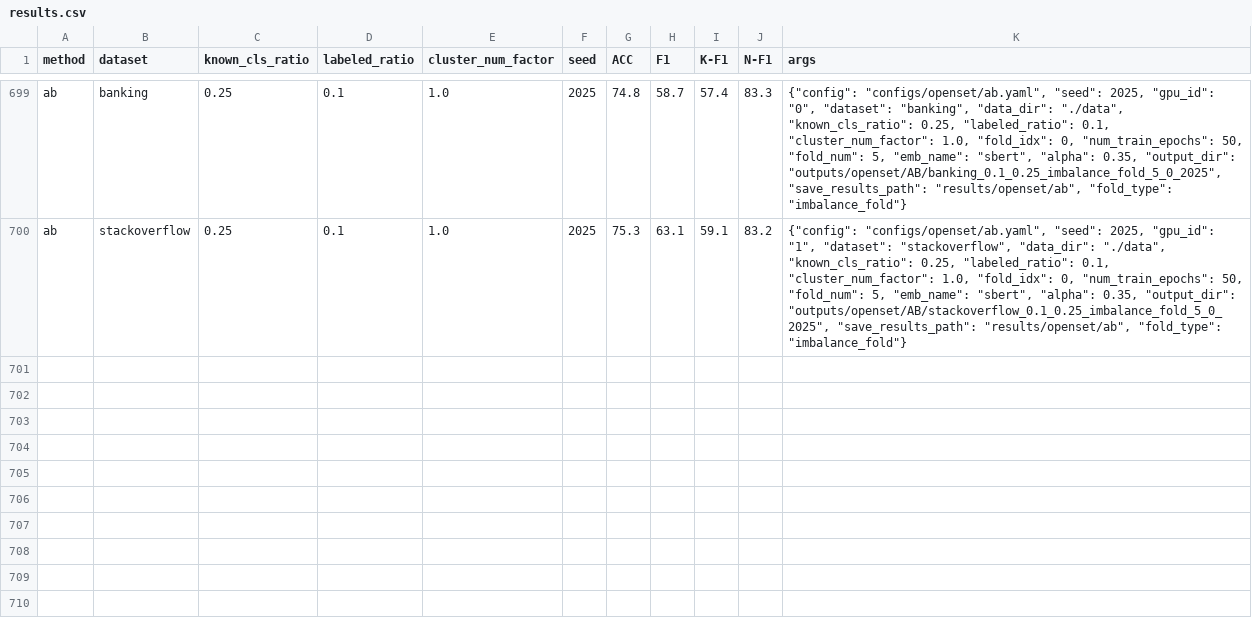
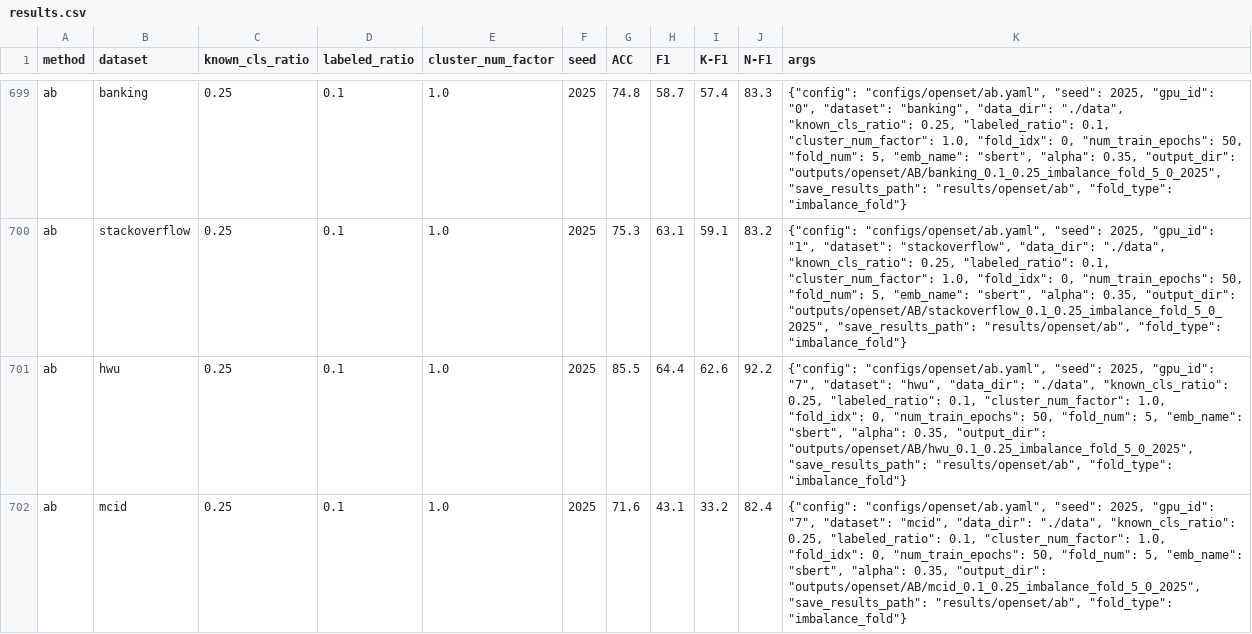
Before and after one commit to CNIC-DSL/BOLT, a CSV file: results/openset/ab/results.csv, drawn as a sheet; only a part is shown, gaps mark what is left out; the diff covers the shown part only.

Commit message:
modify imbalance

```diff
--- a/results/openset/ab/results.csv
+++ b/results/openset/ab/results.csv
@@ -700 +700,3 @@ ab,banking,0.25,0.1,1.0,2025,74.8,58.7,57.4,83.3,"{""config"": ""configs/openset
 ab,stackoverflow,0.25,0.1,1.0,2025,75.3,63.1,59.1,83.2,"{""config"": ""configs/openset/ab.yaml"", ""seed"": 2025, ""gpu_id"": ""1"", ""dataset"": ""stackoverflow"", ""data_dir"": ""./data"", ""known_cls_ratio"": 0.25, ""labeled_ratio"": 0.1, ""cluster_num_factor"": 1.0, ""fold_idx"": 0, ""num_train_epochs"": 50, ""fold_num"": 5, ""emb_name"": ""sbert"", ""alpha"": 0.35, ""output_dir"": ""outputs/openset/AB/stackoverflow_0.1_0.25_imbalance_fold_5_0_2025"", ""save_results_path"": ""results/openset/ab"", ""fold_type"": ""imbalance_fold""}"
+ab,hwu,0.25,0.1,1.0,2025,85.5,64.4,62.6,92.2,"{""config"": ""configs/openset/ab.yaml"", ""seed"": 2025, ""gpu_id"": ""7"", ""dataset"": ""hwu"", ""data_dir"": ""./data"", ""known_cls_ratio"": 0.25, ""labeled_ratio"": 0.1, ""cluster_num_factor"": 1.0, ""fold_idx"": 0, ""num_train_epochs"": 50, ""fold_num"": 5, ""emb_name"": ""sbert"", ""alpha"": 0.35, ""output_dir"": ""outputs/openset/AB/hwu_0.1_0.25_imbalance_fold_5_0_2025"", ""save_results_path"": ""results/openset/ab"", ""fold_type"": ""imbalance_fold""}"
+ab,mcid,0.25,0.1,1.0,2025,71.6,43.1,33.2,82.4,"{""config"": ""configs/openset/ab.yaml"", ""seed"": 2025, ""gpu_id"": ""7"", ""dataset"": ""mcid"", ""data_dir"": ""./data"", ""known_cls_ratio"": 0.25, ""labeled_ratio"": 0.1, ""cluster_num_factor"": 1.0, ""fold_idx"": 0, ""num_train_epochs"": 50, ""fold_num"": 5, ""emb_name"": ""sbert"", ""alpha"": 0.35, ""output_dir"": ""outputs/openset/AB/mcid_0.1_0.25_imbalance_fold_5_0_2025"", ""save_results_path"": ""results/openset/ab"", ""fold_type"": ""imbalance_fold""}"
```
Also changed, not shown: 5 added rows elsewhere in this file, results/gcd/deepaligned/results.csv, results/gcd/dpn/results.csv, 11 other files.
